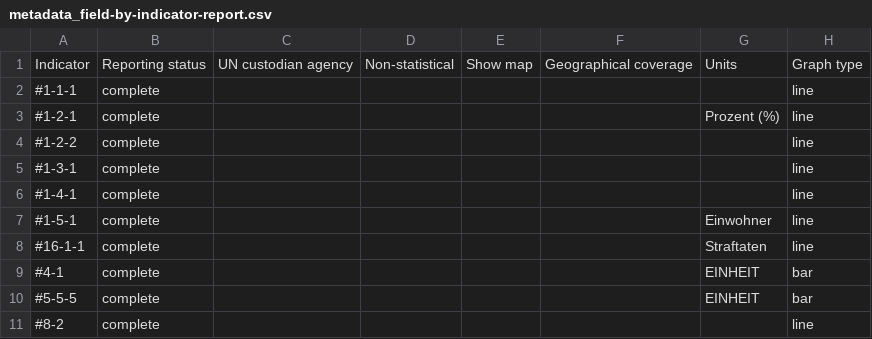
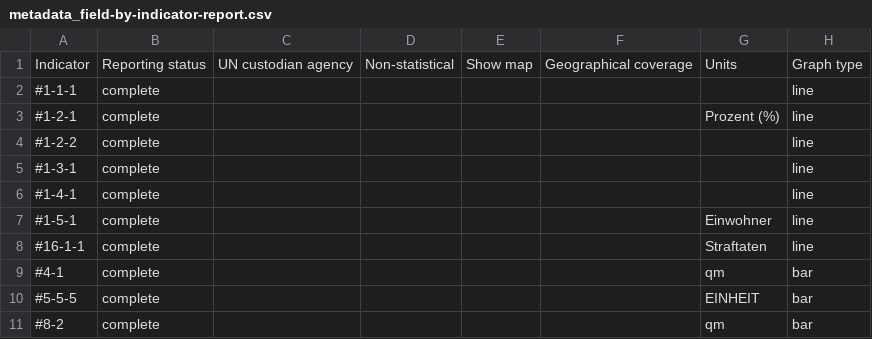
Before and after one commit to Land-Schleswig-Holstein/osdg-data, a CSV file: metadata_field-by-indicator-report.csv, drawn as a sheet.

```diff
--- a/metadata_field-by-indicator-report.csv
+++ b/metadata_field-by-indicator-report.csv
@@ -8,4 +8,4 @@ Indicator,Reporting status,UN custodian agency,Non-statistical,Show map,Geograph
 #16-1-1,complete,,,,,Straftaten,line
-#4-1,complete,,,,,EINHEIT,bar
+#4-1,complete,,,,,qm,bar
 #5-5-5,complete,,,,,EINHEIT,bar
-#8-2,complete,,,,,,line
+#8-2,complete,,,,,qm,bar
```
Also changed, not shown: values--disaggregation--gruppe.csv, 35 other files.
